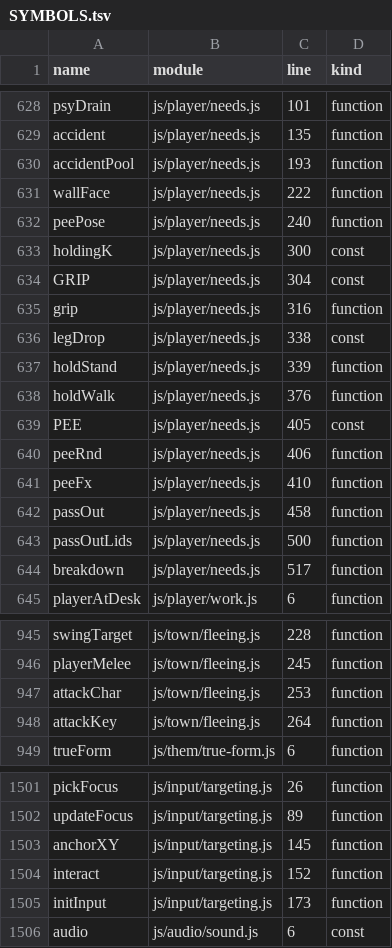
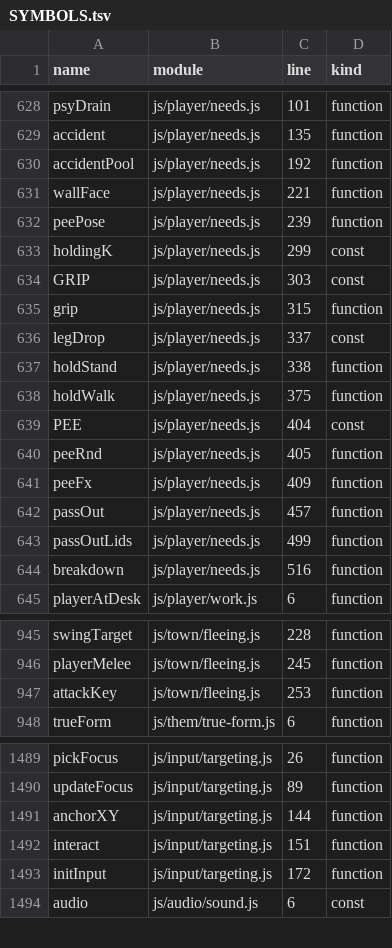
Before and after one commit to Kinein/NothingToSee, a TSV file: SYMBOLS.tsv, drawn as a sheet; only a part is shown, gaps mark what is left out; the diff covers the shown part only.

```diff
--- a/SYMBOLS.tsv
+++ b/SYMBOLS.tsv
@@ -629,17 +629,17 @@ psyDrain	js/player/needs.js	101	function
 accident	js/player/needs.js	135	function
-accidentPool	js/player/needs.js	193	function
-wallFace	js/player/needs.js	222	function
-peePose	js/player/needs.js	240	function
-holdingK	js/player/needs.js	300	const
-GRIP	js/player/needs.js	304	const
-grip	js/player/needs.js	316	function
-legDrop	js/player/needs.js	338	const
-holdStand	js/player/needs.js	339	function
-holdWalk	js/player/needs.js	376	function
-PEE	js/player/needs.js	405	const
-peeRnd	js/player/needs.js	406	function
-peeFx	js/player/needs.js	410	function
-passOut	js/player/needs.js	458	function
-passOutLids	js/player/needs.js	500	function
-breakdown	js/player/needs.js	517	function
+accidentPool	js/player/needs.js	192	function
+wallFace	js/player/needs.js	221	function
+peePose	js/player/needs.js	239	function
+holdingK	js/player/needs.js	299	const
+GRIP	js/player/needs.js	303	const
+grip	js/player/needs.js	315	function
+legDrop	js/player/needs.js	337	const
+holdStand	js/player/needs.js	338	function
+holdWalk	js/player/needs.js	375	function
+PEE	js/player/needs.js	404	const
+peeRnd	js/player/needs.js	405	function
+peeFx	js/player/needs.js	409	function
+passOut	js/player/needs.js	457	function
+passOutLids	js/player/needs.js	499	function
+breakdown	js/player/needs.js	516	function
 playerAtDesk	js/player/work.js	6	function
@@ -946,4 +946,3 @@ swingTarget	js/town/fleeing.js	228	function
 playerMelee	js/town/fleeing.js	245	function
-attackChar	js/town/fleeing.js	253	function
-attackKey	js/town/fleeing.js	264	function
+attackKey	js/town/fleeing.js	253	function
 trueForm	js/them/true-form.js	6	function
@@ -1502,5 +1490,5 @@ pickFocus	js/input/targeting.js	26	function
 updateFocus	js/input/targeting.js	89	function
-anchorXY	js/input/targeting.js	145	function
-interact	js/input/targeting.js	152	function
-initInput	js/input/targeting.js	173	function
+anchorXY	js/input/targeting.js	144	function
+interact	js/input/targeting.js	151	function
+initInput	js/input/targeting.js	172	function
 audio	js/audio/sound.js	6	const
```
Also changed, not shown: 6 added rows, 17 removed rows and 23 edited cells elsewhere in this file, 19 other files.
